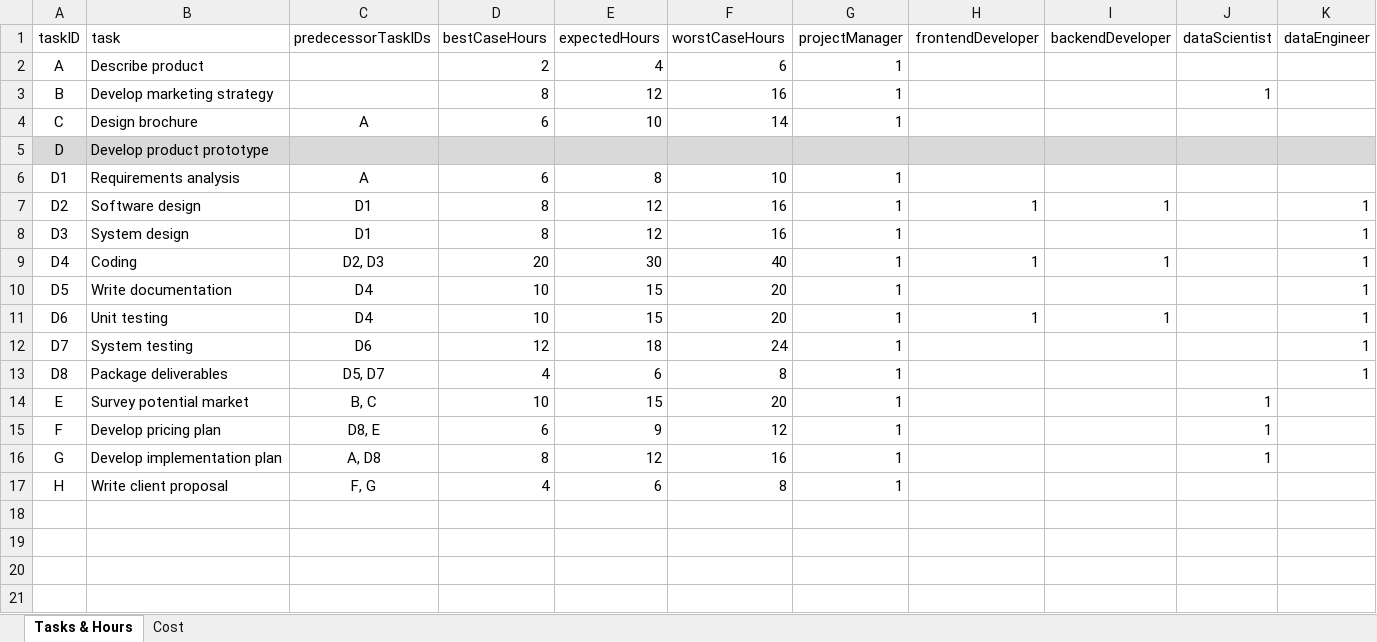
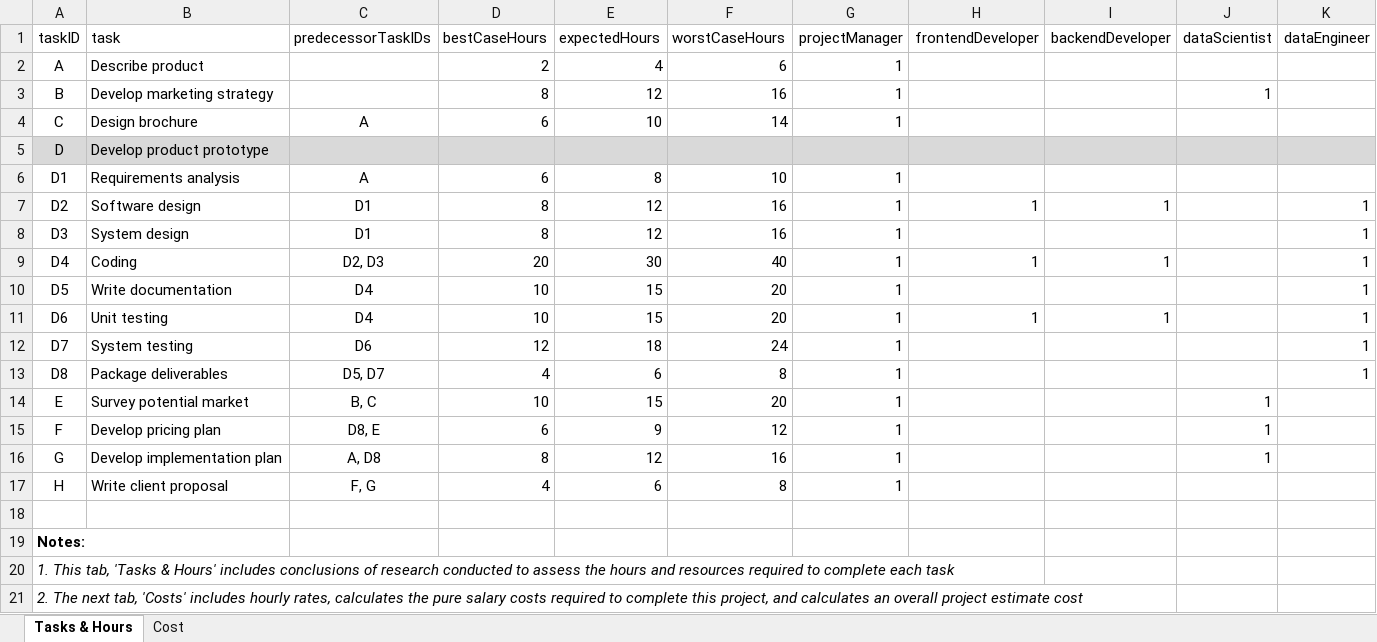
Before and after one commit to jaimon/DataScience, an Excel workbook: Decision_analytics/Module4/CTG1 - Assignment 2 - Tasks, Hours, & Cost.xlsx, sheet Tasks & Hours, drawn as a sheet; values as stored, in another font and other column widths than the file's, no borders; the diff names each change by its address in the sheet, - before the commit and + after, or states it on an @@ line.

Commit message:
Final Excel changes

```diff
--- a/Decision_analytics/Module4/CTG1 - Assignment 2 - Tasks, Hours, & Cost.xlsx (sheet Tasks & Hours)
+++ b/Decision_analytics/Module4/CTG1 - Assignment 2 - Tasks, Hours, & Cost.xlsx (sheet Tasks & Hours)
+row 18: (empty)
+row 19: Notes:
+row 20: 1. This tab, 'Tasks & Hours' includes conclusions of research conducted to assess the hours and resources required to complete each task
+row 21: 2. The next tab, 'Costs' includes hourly rates, calculates the pure salary costs required to complete this project, and calculates an overall project estimate cost
```
Also changed, not shown: sheet Cost.
